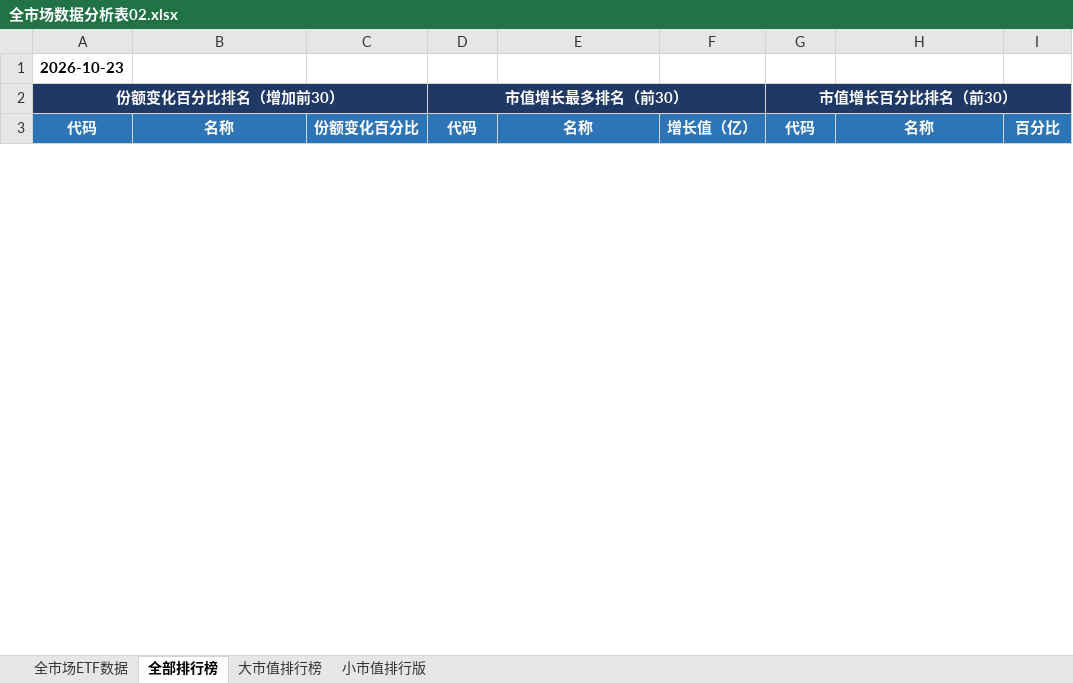
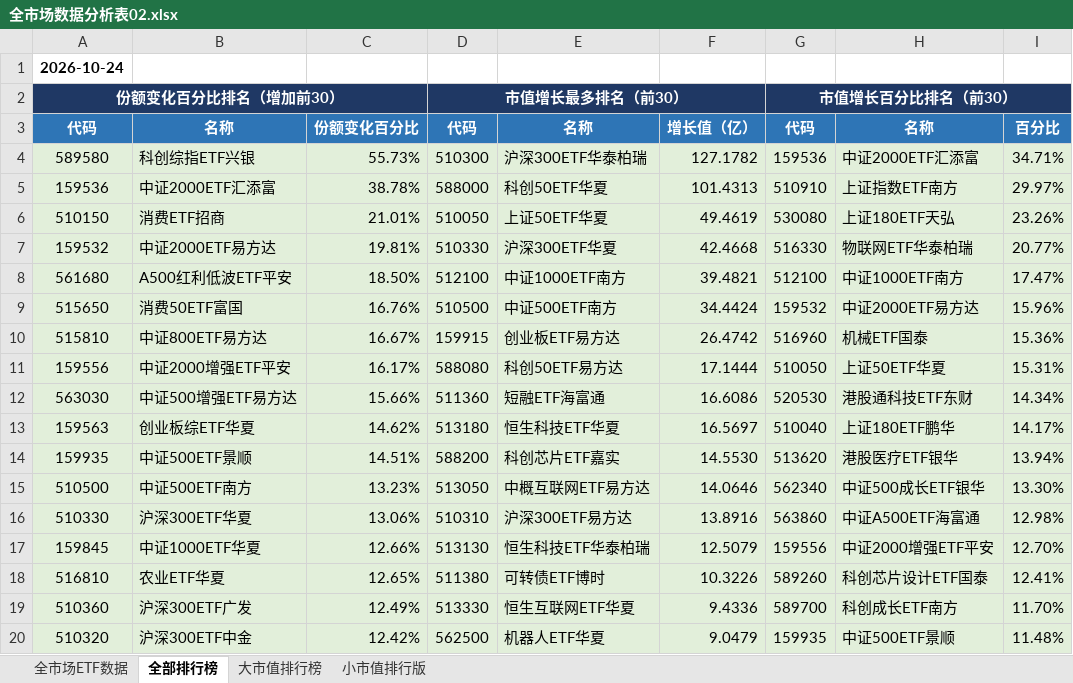
Before and after one commit to dagoushi003/dagoushi003.github.io, an Excel workbook: assets/posts/全市场数据分析表02.xlsx, sheet 全部排行榜, drawn as a sheet; only a part is shown; values as stored, in another font and other column widths than the file's, no borders; the diff covers the shown part only; the diff names each change by its address in the sheet, - before the commit and + after, or states it on an @@ line.

```diff
--- a/assets/posts/全市场数据分析表02.xlsx (sheet 全部排行榜)
+++ b/assets/posts/全市场数据分析表02.xlsx (sheet 全部排行榜)
-A1: 2026-10-23
+A1: 2026-10-24
+row 4: 589580 | 科创综指ETF兴银 | 55.73% | 510300 | 沪深300ETF华泰柏瑞 | 127.1782 | 159536 | 中证2000ETF汇添富 | 34.71%
+row 5: 159536 | 中证2000ETF汇添富 | 38.78% | 588000 | 科创50ETF华夏 | 101.4313 | 510910 | 上证指数ETF南方 | 29.97%
+row 6: 510150 | 消费ETF招商 | 21.01% | 510050 | 上证50ETF华夏 | 49.4619 | 530080 | 上证180ETF天弘 | 23.26%
+row 7: 159532 | 中证2000ETF易方达 | 19.81% | 510330 | 沪深300ETF华夏 | 42.4668 | 516330 | 物联网ETF华泰柏瑞 | 20.77%
+row 8: 561680 | A500红利低波ETF平安 | 18.50% | 512100 | 中证1000ETF南方 | 39.4821 | 512100 | 中证1000ETF南方 | 17.47%
+row 9: 515650 | 消费50ETF富国 | 16.76% | 510500 | 中证500ETF南方 | 34.4424 | 159532 | 中证2000ETF易方达 | 15.96%
+row 10: 515810 | 中证800ETF易方达 | 16.67% | 159915 | 创业板ETF易方达 | 26.4742 | 516960 | 机械ETF国泰 | 15.36%
+row 11: 159556 | 中证2000增强ETF平安 | 16.17% | 588080 | 科创50ETF易方达 | 17.1444 | 510050 | 上证50ETF华夏 | 15.31%
+row 12: 563030 | 中证500增强ETF易方达 | 15.66% | 511360 | 短融ETF海富通 | 16.6086 | 520530 | 港股通科技ETF东财 | 14.34%
+row 13: 159563 | 创业板综ETF华夏 | 14.62% | 513180 | 恒生科技ETF华夏 | 16.5697 | 510040 | 上证180ETF鹏华 | 14.17%
+row 14: 159935 | 中证500ETF景顺 | 14.51% | 588200 | 科创芯片ETF嘉实 | 14.5530 | 513620 | 港股医疗ETF银华 | 13.94%
+row 15: 510500 | 中证500ETF南方 | 13.23% | 513050 | 中概互联网ETF易方达 | 14.0646 | 562340 | 中证500成长ETF银华 | 13.30%
+row 16: 510330 | 沪深300ETF华夏 | 13.06% | 510310 | 沪深300ETF易方达 | 13.8916 | 563860 | 中证A500ETF海富通 | 12.98%
+row 17: 159845 | 中证1000ETF华夏 | 12.66% | 513130 | 恒生科技ETF华泰柏瑞 | 12.5079 | 159556 | 中证2000增强ETF平安 | 12.70%
+row 18: 516810 | 农业ETF华夏 | 12.65% | 511380 | 可转债ETF博时 | 10.3226 | 589260 | 科创芯片设计ETF国泰 | 12.41%
+row 19: 510360 | 沪深300ETF广发 | 12.49% | 513330 | 恒生互联网ETF华夏 | 9.4336 | 589700 | 科创成长ETF南方 | 11.70%
+row 20: 510320 | 沪深300ETF中金 | 12.42% | 562500 | 机器人ETF华夏 | 9.0479 | 159935 | 中证500ETF景顺 | 11.48%
```
Also changed, not shown: 37 added rows, 54 removed rows, 43 edited cells and merged cells elsewhere in this sheet, sheet 全市场ETF数据, sheet 小市值排行版, sheet 大市值排行榜.
